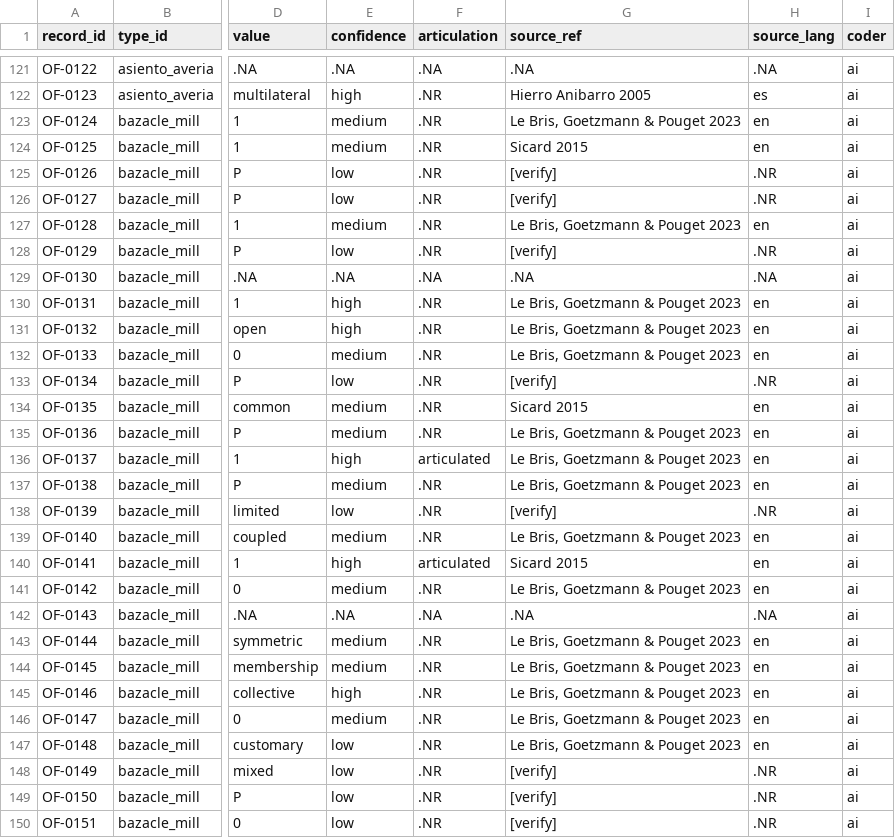
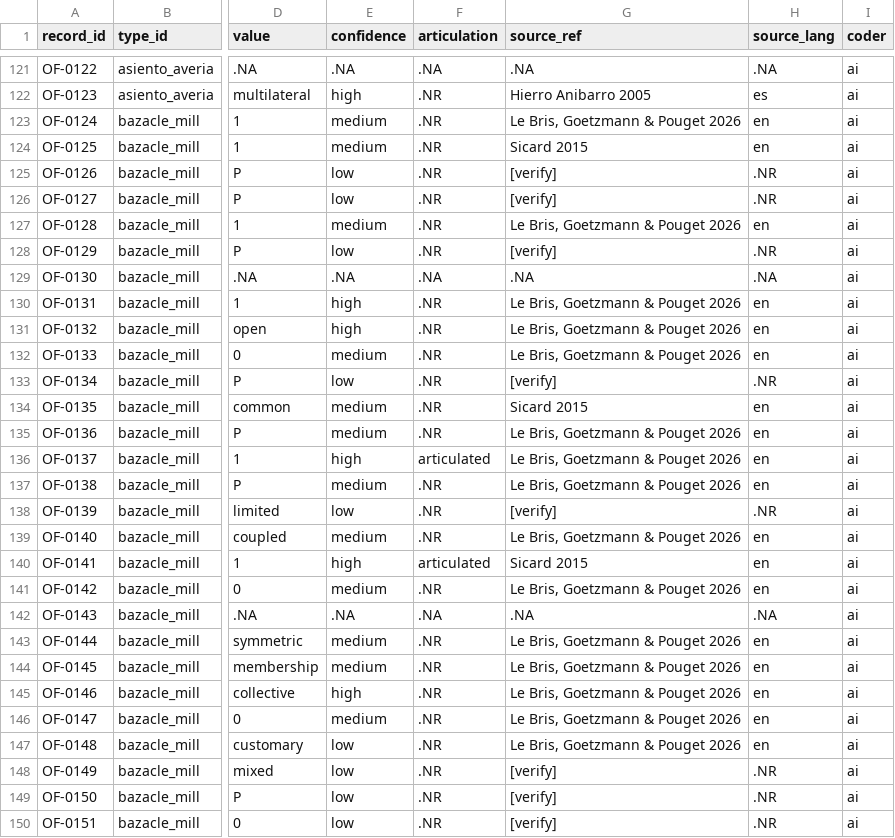
Before and after one commit to michaelschiltz/HistorEE_codebooks, a CSV file: datasets/organizational_forms/data.csv, drawn as a sheet; only a part is shown, gaps mark what is left out; the diff covers the shown part only; the diff names each change by its address in the sheet, - before the commit and + after, or states it on an @@ line.

```diff
--- a/datasets/organizational_forms/data.csv
+++ b/datasets/organizational_forms/data.csv
-G123 (source_ref): Le Bris, Goetzmann & Pouget 2023
+G123 (source_ref): Le Bris, Goetzmann & Pouget 2026
-G127 (source_ref): Le Bris, Goetzmann & Pouget 2023
+G127 (source_ref): Le Bris, Goetzmann & Pouget 2026
-G130:G132 (source_ref): Le Bris, Goetzmann & Pouget 2023
+G130:G132 (source_ref): Le Bris, Goetzmann & Pouget 2026
-G135:G137 (source_ref): Le Bris, Goetzmann & Pouget 2023
+G135:G137 (source_ref): Le Bris, Goetzmann & Pouget 2026
-G139 (source_ref): Le Bris, Goetzmann & Pouget 2023
+G139 (source_ref): Le Bris, Goetzmann & Pouget 2026
-G141 (source_ref): Le Bris, Goetzmann & Pouget 2023
+G141 (source_ref): Le Bris, Goetzmann & Pouget 2026
-G143:G147 (source_ref): Le Bris, Goetzmann & Pouget 2023
+G143:G147 (source_ref): Le Bris, Goetzmann & Pouget 2026
```
Also changed, not shown: 2 edited cells elsewhere in this file, 3 other files.
